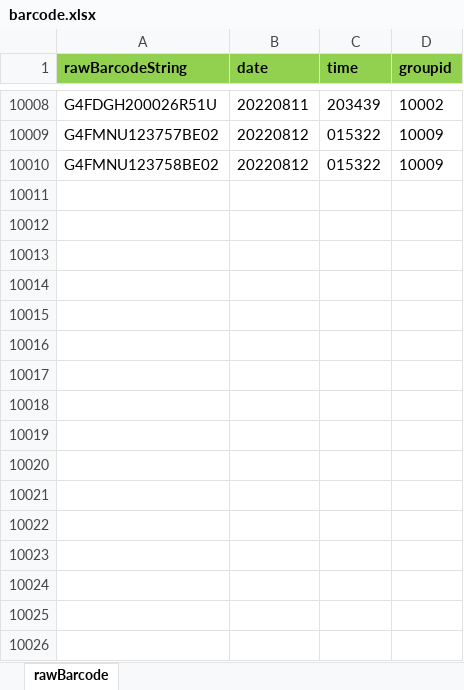
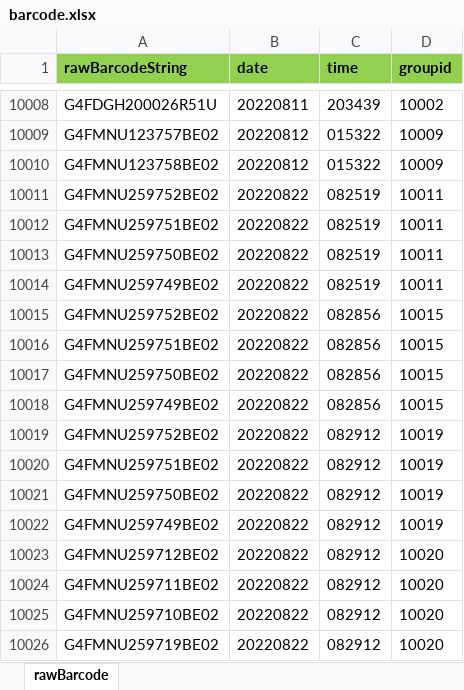
Before and after one commit to Hojun1123/InventoryManagement, an Excel workbook: DB/barcode.xlsx, sheet rawBarcode, drawn as a sheet; only a part is shown, gaps mark what is left out; values as stored, in another font and other column widths than the file's, no borders; the diff names each change by its address in the sheet, - before the commit and + after, or states it on an @@ line.

```diff
--- a/DB/barcode.xlsx (sheet rawBarcode)
+++ b/DB/barcode.xlsx (sheet rawBarcode)
+row 10011: G4FMNU259752BE02 | 20220822 | 082519 | 10011
+row 10012: G4FMNU259751BE02 | 20220822 | 082519 | 10011
+row 10013: G4FMNU259750BE02 | 20220822 | 082519 | 10011
+row 10014: G4FMNU259749BE02 | 20220822 | 082519 | 10011
+row 10015: G4FMNU259752BE02 | 20220822 | 082856 | 10015
+row 10016: G4FMNU259751BE02 | 20220822 | 082856 | 10015
+row 10017: G4FMNU259750BE02 | 20220822 | 082856 | 10015
+row 10018: G4FMNU259749BE02 | 20220822 | 082856 | 10015
+row 10019: G4FMNU259752BE02 | 20220822 | 082912 | 10019
+row 10020: G4FMNU259751BE02 | 20220822 | 082912 | 10019
+row 10021: G4FMNU259750BE02 | 20220822 | 082912 | 10019
+row 10022: G4FMNU259749BE02 | 20220822 | 082912 | 10019
+row 10023: G4FMNU259712BE02 | 20220822 | 082912 | 10020
+row 10024: G4FMNU259711BE02 | 20220822 | 082912 | 10020
+row 10025: G4FMNU259710BE02 | 20220822 | 082912 | 10020
+row 10026: G4FMNU259719BE02 | 20220822 | 082912 | 10020
```
Also changed, not shown: DB/engine.xlsx, 7 other files.
